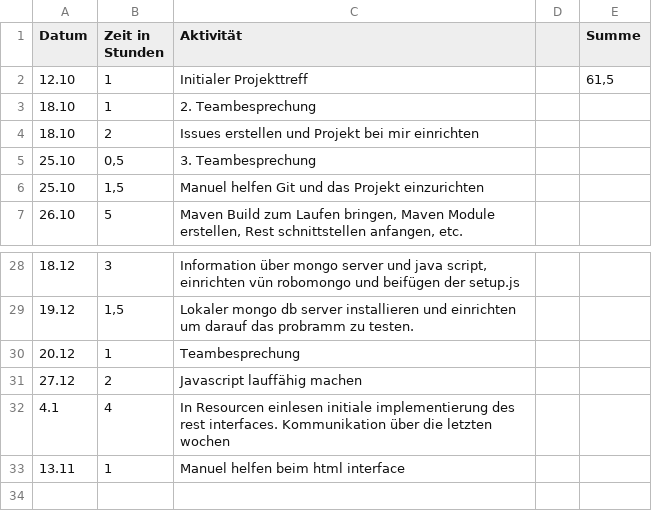
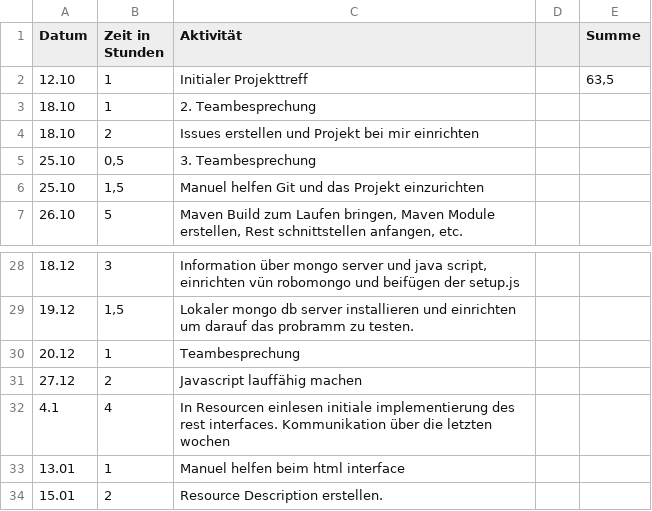
Before and after one commit to REMEXLabs/OpenAPE, a CSV file: Zeitaufwandsabschätzung/Stephan.csv, drawn as a sheet; only a part is shown, gaps mark what is left out.

Commit message:
update timetable

```diff
--- a/Zeitaufwandsabschätzung/Stephan.csv
+++ b/Zeitaufwandsabschätzung/Stephan.csv
@@ -1,3 +1,3 @@
 Datum,Zeit in Stunden,Aktivität,,Summe
-12.10,1,Initialer Projekttreff,,"61,5"
+12.10,1,Initialer Projekttreff,,"63,5"
 18.10,1,2. Teambesprechung,,
@@ -32,2 +32,3 @@ Datum,Zeit in Stunden,Aktivität,,Summe
 4.1,4,In Resourcen einlesen initiale implementierung des rest interfaces. Kommunikation über die letzten wochen,,
-13.11,1,Manuel helfen beim html interface,,
+13.01,1,Manuel helfen beim html interface,,
+15.01,2,Resource Description erstellen.,,
```
